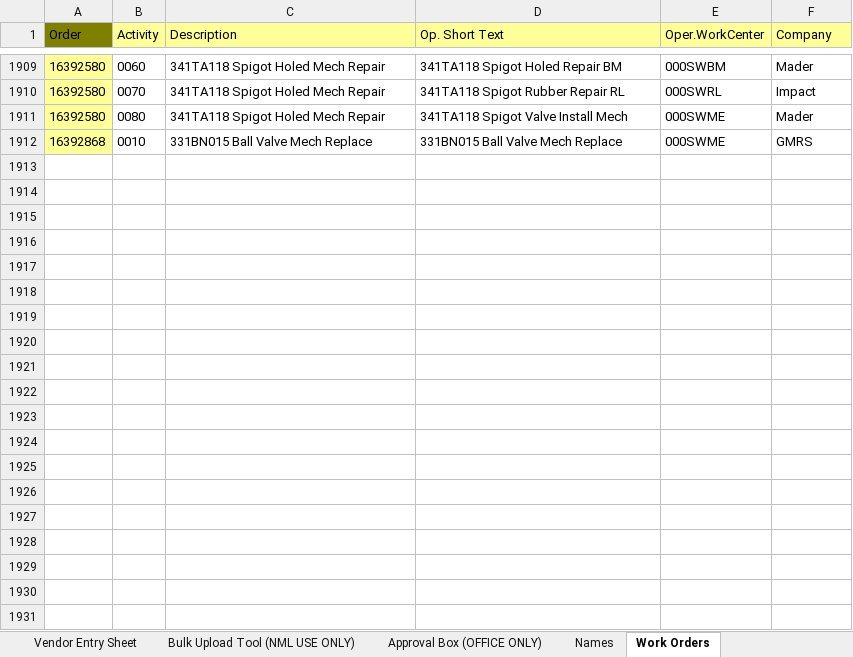
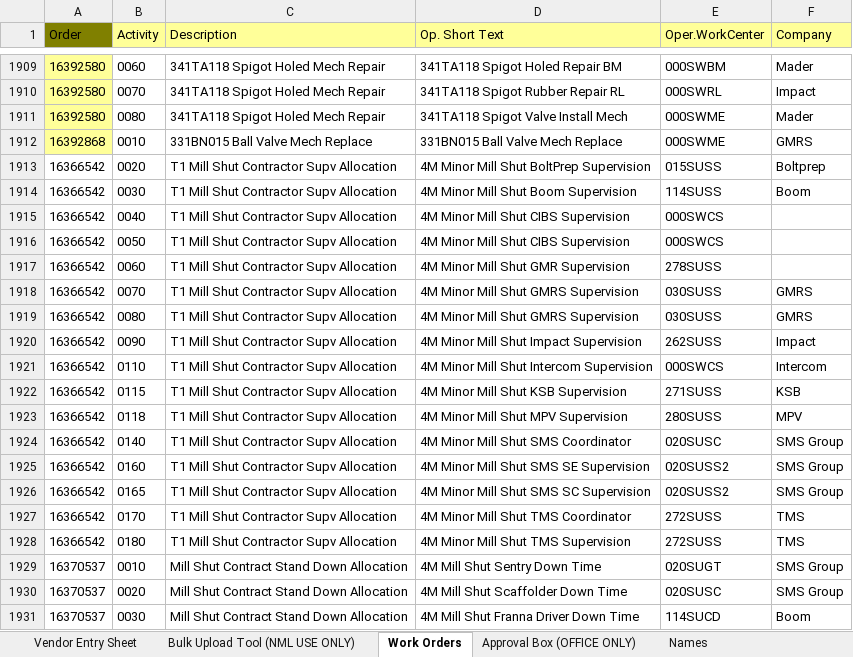
Before and after one commit to dioncoinz/timesheet-app, an Excel workbook: Master App Timesheet.xlsx, sheet Work Orders, drawn as a sheet; only a part is shown, gaps mark what is left out; values as stored, in another font and other column widths than the file's, no borders; the diff covers the shown part only; the diff names each change by its address in the sheet, - before the commit and + after, or states it on an @@ line.

Commit message:
Update names in Excel template

```diff
--- a/Master App Timesheet.xlsx (sheet Work Orders)
+++ b/Master App Timesheet.xlsx (sheet Work Orders)
@@ sheet tab order changed: Vendor Entry Sheet | Bulk Upload Tool (NML USE ONLY) | Work Orders | Approval Box (OFFICE ONLY) | Names @@
+row 1913: 16366542 | 0020 | T1 Mill Shut Contractor Supv Allocation | 4M Minor Mill Shut BoltPrep Supervision | 015SUSS | Boltprep
+row 1914: 16366542 | 0030 | T1 Mill Shut Contractor Supv Allocation | 4M Minor Mill Shut Boom Supervision | 114SUSS | Boom
+row 1915: 16366542 | 0040 | T1 Mill Shut Contractor Supv Allocation | 4M Minor Mill Shut CIBS Supervision | 000SWCS
+row 1916: 16366542 | 0050 | T1 Mill Shut Contractor Supv Allocation | 4M Minor Mill Shut CIBS Supervision | 000SWCS
+row 1917: 16366542 | 0060 | T1 Mill Shut Contractor Supv Allocation | 4M Minor Mill Shut GMR Supervision | 278SUSS
+row 1918: 16366542 | 0070 | T1 Mill Shut Contractor Supv Allocation | 4M Minor Mill Shut GMRS Supervision | 030SUSS | GMRS
+row 1919: 16366542 | 0080 | T1 Mill Shut Contractor Supv Allocation | 4M Minor Mill Shut GMRS Supervision | 030SUSS | GMRS
+row 1920: 16366542 | 0090 | T1 Mill Shut Contractor Supv Allocation | 4M Minor Mill Shut Impact Supervision | 262SUSS | Impact
+row 1921: 16366542 | 0110 | T1 Mill Shut Contractor Supv Allocation | 4M Minor Mill Shut Intercom Supervision | 000SWCS | Intercom
+row 1922: 16366542 | 0115 | T1 Mill Shut Contractor Supv Allocation | 4M Minor Mill Shut KSB Supervision | 271SUSS | KSB
+row 1923: 16366542 | 0118 | T1 Mill Shut Contractor Supv Allocation | 4M Minor Mill Shut MPV Supervision | 280SUSS | MPV
+row 1924: 16366542 | 0140 | T1 Mill Shut Contractor Supv Allocation | 4M Minor Mill Shut SMS Coordinator | 020SUSC | SMS Group
+row 1925: 16366542 | 0160 | T1 Mill Shut Contractor Supv Allocation | 4M Minor Mill Shut SMS SE Supervision | 020SUSS2 | SMS Group
+row 1926: 16366542 | 0165 | T1 Mill Shut Contractor Supv Allocation | 4M Minor Mill Shut SMS SC Supervision | 020SUSS2 | SMS Group
+row 1927: 16366542 | 0170 | T1 Mill Shut Contractor Supv Allocation | 4M Minor Mill Shut TMS Coordinator | 272SUSS | TMS
+row 1928: 16366542 | 0180 | T1 Mill Shut Contractor Supv Allocation | 4M Minor Mill Shut TMS Supervision | 272SUSS | TMS
+row 1929: 16370537 | 0010 | Mill Shut Contract Stand Down Allocation | 4M Mill Shut Sentry Down Time | 020SUGT | SMS Group
+row 1930: 16370537 | 0020 | Mill Shut Contract Stand Down Allocation | 4M Mill Shut Scaffolder Down Time | 020SUSC | SMS Group
+row 1931: 16370537 | 0030 | Mill Shut Contract Stand Down Allocation | 4M Mill Shut Franna Driver Down Time | 114SUCD | Boom
```
Also changed, not shown: 29 added rows elsewhere in this sheet.
